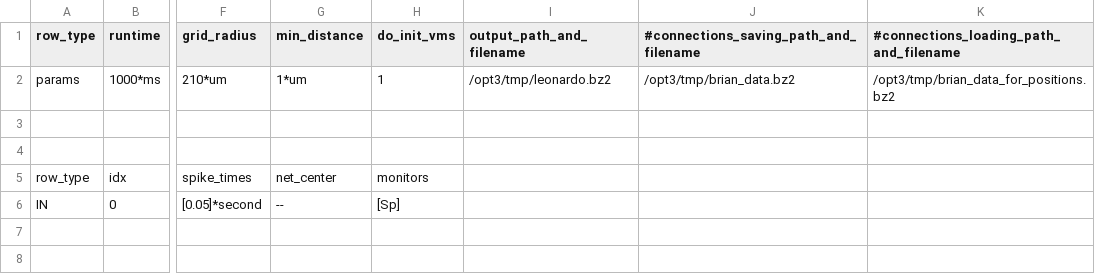
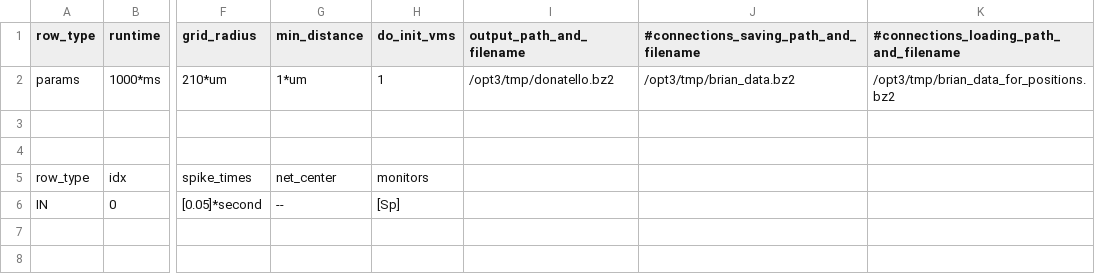
Before and after one commit to VisualNeuroscience-UH/CxSystem, a CSV file: config_files/calcium_config_file.csv, drawn as a sheet; only a part is shown, gaps mark what is left out; the diff covers the shown part only; the diff names each change by its address in the sheet, - before the commit and + after, or states it on an @@ line.

```diff
--- a/config_files/calcium_config_file.csv
+++ b/config_files/calcium_config_file.csv
-I2 (output_path_and_filename): /opt3/tmp/leonardo.bz2
+I2 (output_path_and_filename): /opt3/tmp/donatello.bz2
```
Also changed, not shown: 32 edited cells elsewhere in this file, config_files/Physiological_Parameters_for_calcium.csv, 2 other files.
